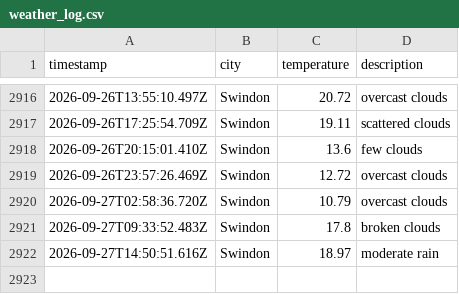
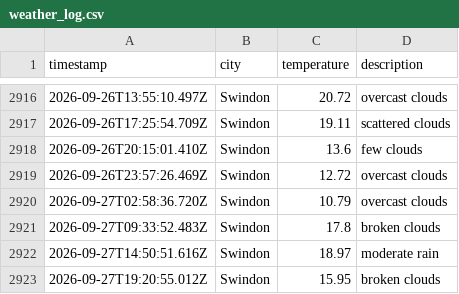
Before and after one commit to sjw-99/LF-DataOps-Weather-App, a CSV file: data/weather_log.csv, drawn as a sheet; only a part is shown, gaps mark what is left out; the diff names each change by its address in the sheet, - before the commit and + after, or states it on an @@ line.

```diff
--- a/data/weather_log.csv
+++ b/data/weather_log.csv
+row 2923: 2026-09-27T19:20:55.012Z | Swindon | 15.95 | broken clouds
```
Also changed, not shown: 1 other file.
